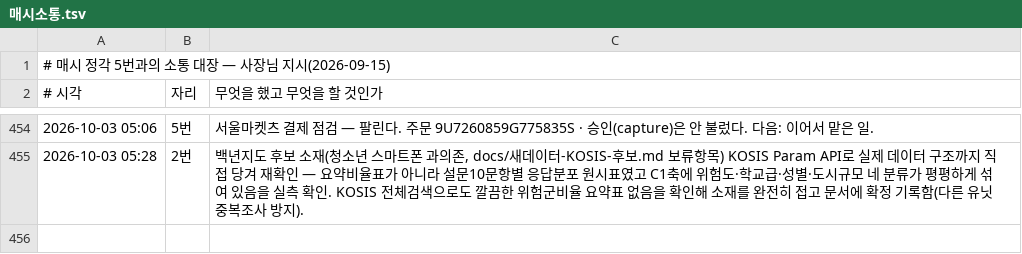
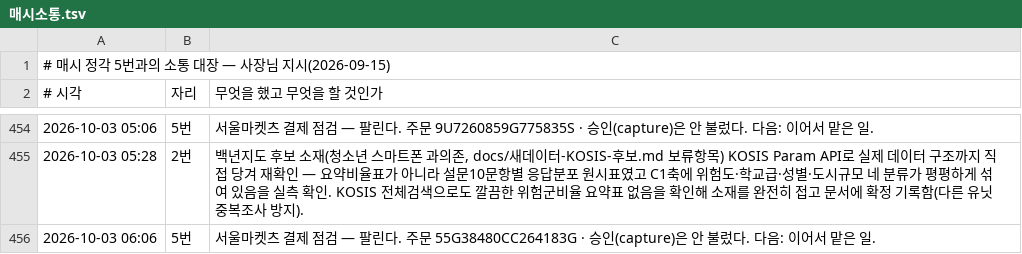
Before and after one commit to parkintaek2-gif/parkintaek2-gif.github.io, a TSV file: docs/매시소통.tsv, drawn as a sheet; only a part is shown, gaps mark what is left out; the diff names each change by its address in the sheet, - before the commit and + after, or states it on an @@ line.

```diff
--- a/docs/매시소통.tsv
+++ b/docs/매시소통.tsv
+row 456: 2026-10-03 06:06 | 5번 | 서울마켓츠 결제 점검 — 팔린다. 주문 55G38480CC264183G · 승인(capture)은 안 불렀다. 다음: 이어서 맡은 일.
```
Also changed, not shown: docs/손님길점검.tsv, 4 other files.
